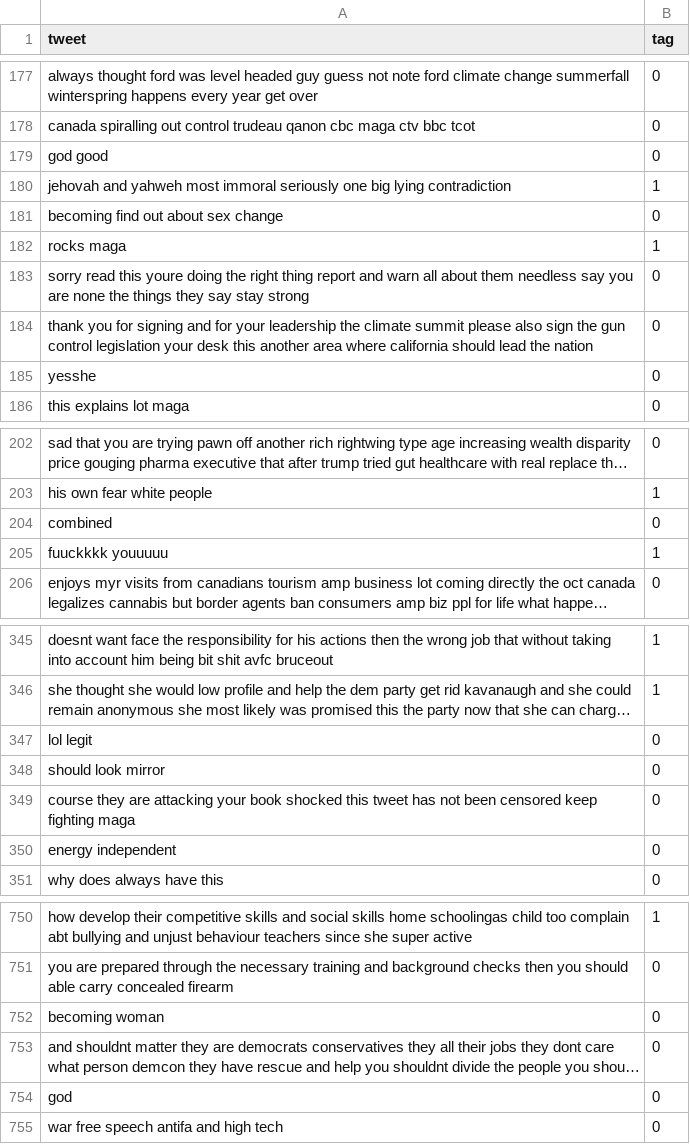
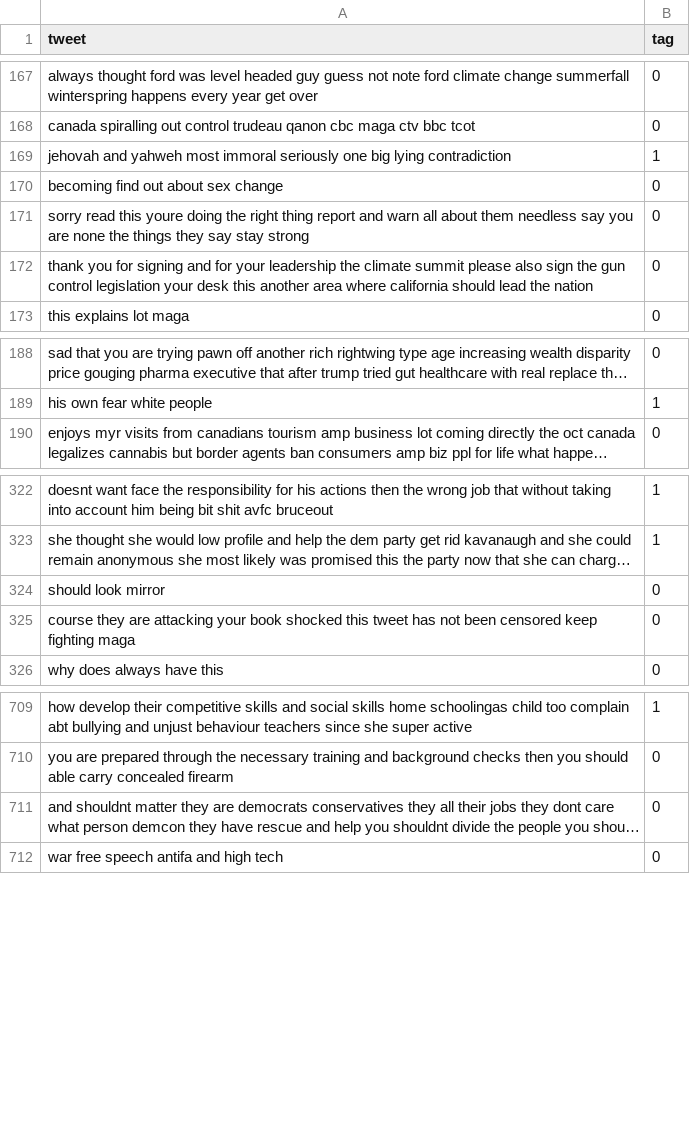
Before and after one commit to yzse/nlp-final-tweeteval, a CSV file: cleaned_df/offensive_val_cleaned.csv, drawn as a sheet; only a part is shown, gaps mark what is left out; long unchanged cells end in …; the diff covers the shown part only; the diff names each change by its address in the sheet, - before the commit and + after, or states it on an @@ line.

```diff
--- a/cleaned_df/offensive_val_cleaned.csv
+++ b/cleaned_df/offensive_val_cleaned.csv
-row 179: god good | 0
-row 182: rocks maga | 1
-row 185: yesshe | 0
-row 204: combined | 0
-row 205: fuuckkkk youuuuu | 1
-row 347: lol legit | 0
-row 350: energy independent | 0
-row 752: becoming woman | 0
-row 754: god | 0
```
Also changed, not shown: 63 removed rows and 21 edited cells elsewhere in this file, cleaned_df/emoji_val_cleaned.csv, cleaned_df/emotion_test_cleaned.csv, 25 other files.
